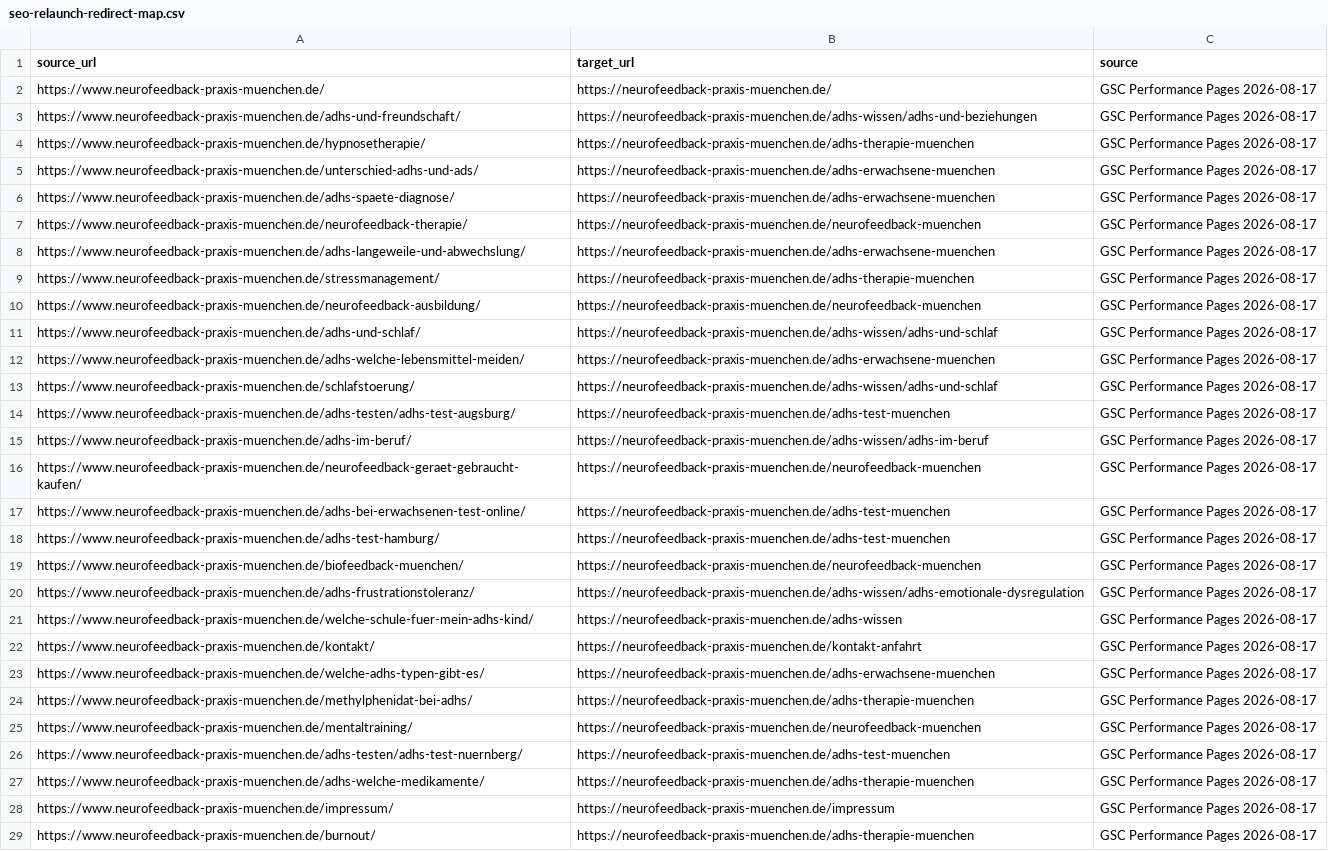
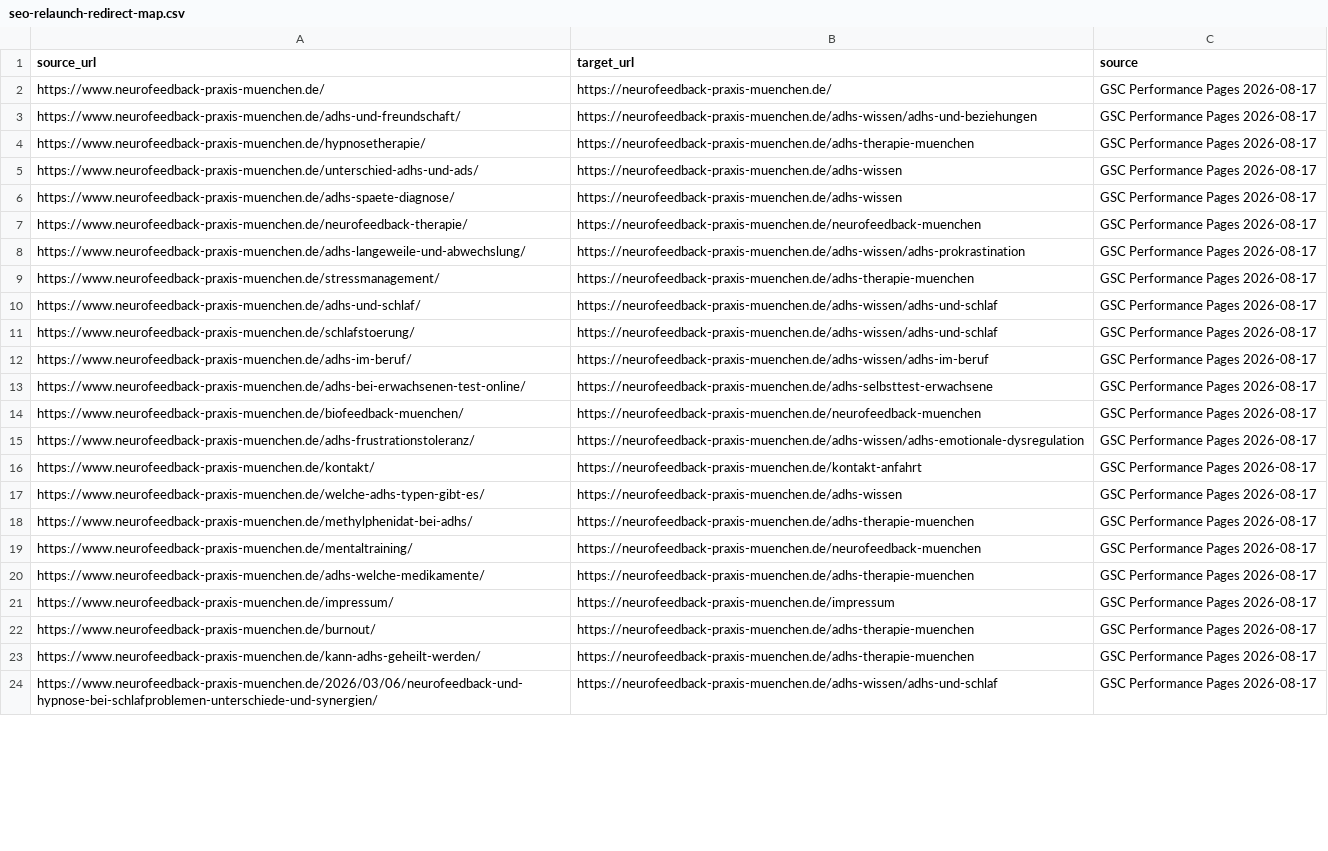
Before and after one commit to jeancecilia/adhs_neue_website, a CSV file: docs/seo-relaunch-redirect-map.csv, drawn as a sheet; only a part is shown; the shorter side is filled out with more unchanged rows; the diff covers the shown part only.

```diff
--- a/docs/seo-relaunch-redirect-map.csv
+++ b/docs/seo-relaunch-redirect-map.csv
@@ -4,24 +4,17 @@ https://www.neurofeedback-praxis-muenchen.de/adhs-und-freundschaft/,https://neur
 https://www.neurofeedback-praxis-muenchen.de/hypnosetherapie/,https://neurofeedback-praxis-muenchen.de/adhs-therapie-muenchen,GSC Performance Pages 2026-08-17
-https://www.neurofeedback-praxis-muenchen.de/unterschied-adhs-und-ads/,https://neurofeedback-praxis-muenchen.de/adhs-erwachsene-muenchen,GSC Performance Pages 2026-08-17
-https://www.neurofeedback-praxis-muenchen.de/adhs-spaete-diagnose/,https://neurofeedback-praxis-muenchen.de/adhs-erwachsene-muenchen,GSC Performance Pages 2026-08-17
+https://www.neurofeedback-praxis-muenchen.de/unterschied-adhs-und-ads/,https://neurofeedback-praxis-muenchen.de/adhs-wissen,GSC Performance Pages 2026-08-17
+https://www.neurofeedback-praxis-muenchen.de/adhs-spaete-diagnose/,https://neurofeedback-praxis-muenchen.de/adhs-wissen,GSC Performance Pages 2026-08-17
 https://www.neurofeedback-praxis-muenchen.de/neurofeedback-therapie/,https://neurofeedback-praxis-muenchen.de/neurofeedback-muenchen,GSC Performance Pages 2026-08-17
-https://www.neurofeedback-praxis-muenchen.de/adhs-langeweile-und-abwechslung/,https://neurofeedback-praxis-muenchen.de/adhs-erwachsene-muenchen,GSC Performance Pages 2026-08-17
+https://www.neurofeedback-praxis-muenchen.de/adhs-langeweile-und-abwechslung/,https://neurofeedback-praxis-muenchen.de/adhs-wissen/adhs-prokrastination,GSC Performance Pages 2026-08-17
 https://www.neurofeedback-praxis-muenchen.de/stressmanagement/,https://neurofeedback-praxis-muenchen.de/adhs-therapie-muenchen,GSC Performance Pages 2026-08-17
-https://www.neurofeedback-praxis-muenchen.de/neurofeedback-ausbildung/,https://neurofeedback-praxis-muenchen.de/neurofeedback-muenchen,GSC Performance Pages 2026-08-17
 https://www.neurofeedback-praxis-muenchen.de/adhs-und-schlaf/,https://neurofeedback-praxis-muenchen.de/adhs-wissen/adhs-und-schlaf,GSC Performance Pages 2026-08-17
-https://www.neurofeedback-praxis-muenchen.de/adhs-welche-lebensmittel-meiden/,https://neurofeedback-praxis-muenchen.de/adhs-erwachsene-muenchen,GSC Performance Pages 2026-08-17
 https://www.neurofeedback-praxis-muenchen.de/schlafstoerung/,https://neurofeedback-praxis-muenchen.de/adhs-wissen/adhs-und-schlaf,GSC Performance Pages 2026-08-17
-https://www.neurofeedback-praxis-muenchen.de/adhs-testen/adhs-test-augsburg/,https://neurofeedback-praxis-muenchen.de/adhs-test-muenchen,GSC Performance Pages 2026-08-17
 https://www.neurofeedback-praxis-muenchen.de/adhs-im-beruf/,https://neurofeedback-praxis-muenchen.de/adhs-wissen/adhs-im-beruf,GSC Performance Pages 2026-08-17
-https://www.neurofeedback-praxis-muenchen.de/neurofeedback-geraet-gebraucht-kaufen/,https://neurofeedback-praxis-muenchen.de/neurofeedback-muenchen,GSC Performance Pages 2026-08-17
-https://www.neurofeedback-praxis-muenchen.de/adhs-bei-erwachsenen-test-online/,https://neurofeedback-praxis-muenchen.de/adhs-test-muenchen,GSC Performance Pages 2026-08-17
-https://www.neurofeedback-praxis-muenchen.de/adhs-test-hamburg/,https://neurofeedback-praxis-muenchen.de/adhs-test-muenchen,GSC Performance Pages 2026-08-17
+https://www.neurofeedback-praxis-muenchen.de/adhs-bei-erwachsenen-test-online/,https://neurofeedback-praxis-muenchen.de/adhs-selbsttest-erwachsene,GSC Performance Pages 2026-08-17
 https://www.neurofeedback-praxis-muenchen.de/biofeedback-muenchen/,https://neurofeedback-praxis-muenchen.de/neurofeedback-muenchen,GSC Performance Pages 2026-08-17
 https://www.neurofeedback-praxis-muenchen.de/adhs-frustrationstoleranz/,https://neurofeedback-praxis-muenchen.de/adhs-wissen/adhs-emotionale-dysregulation,GSC Performance Pages 2026-08-17
-https://www.neurofeedback-praxis-muenchen.de/welche-schule-fuer-mein-adhs-kind/,https://neurofeedback-praxis-muenchen.de/adhs-wissen,GSC Performance Pages 2026-08-17
 https://www.neurofeedback-praxis-muenchen.de/kontakt/,https://neurofeedback-praxis-muenchen.de/kontakt-anfahrt,GSC Performance Pages 2026-08-17
-https://www.neurofeedback-praxis-muenchen.de/welche-adhs-typen-gibt-es/,https://neurofeedback-praxis-muenchen.de/adhs-erwachsene-muenchen,GSC Performance Pages 2026-08-17
+https://www.neurofeedback-praxis-muenchen.de/welche-adhs-typen-gibt-es/,https://neurofeedback-praxis-muenchen.de/adhs-wissen,GSC Performance Pages 2026-08-17
 https://www.neurofeedback-praxis-muenchen.de/methylphenidat-bei-adhs/,https://neurofeedback-praxis-muenchen.de/adhs-therapie-muenchen,GSC Performance Pages 2026-08-17
 https://www.neurofeedback-praxis-muenchen.de/mentaltraining/,https://neurofeedback-praxis-muenchen.de/neurofeedback-muenchen,GSC Performance Pages 2026-08-17
-https://www.neurofeedback-praxis-muenchen.de/adhs-testen/adhs-test-nuernberg/,https://neurofeedback-praxis-muenchen.de/adhs-test-muenchen,GSC Performance Pages 2026-08-17
 https://www.neurofeedback-praxis-muenchen.de/adhs-welche-medikamente/,https://neurofeedback-praxis-muenchen.de/adhs-therapie-muenchen,GSC Performance Pages 2026-08-17
```
Also changed, not shown: 1 added row, 2 removed rows and 2 edited cells elsewhere in this file, docs/cloudflare-bulk-redirects-delta.csv, docs/cloudflare-bulk-redirects.csv, 29 other files.
